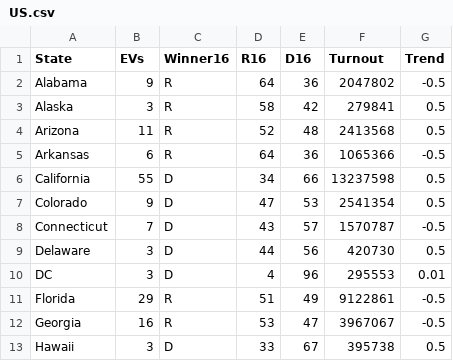
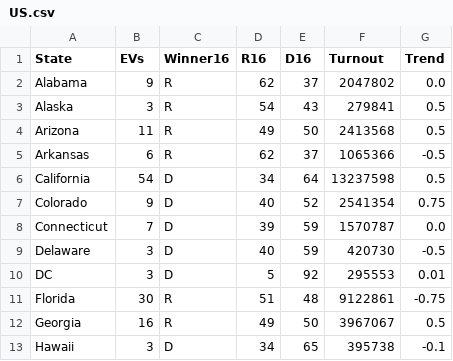
Before and after one commit to mcmenaminadrian/US2020Predict, a CSV file: US.csv, drawn as a sheet; only a part is shown; the diff covers the shown part only.

```diff
--- a/US.csv
+++ b/US.csv
@@ -1,13 +1,13 @@
 State, EVs, Winner16, R16, D16, Turnout, Trend
-Alabama, 9, R, 64, 36, 2047802, -0.5
-Alaska, 3, R, 58, 42, 279841, 0.5
-Arizona, 11, R, 52, 48, 2413568, 0.5
-Arkansas, 6, R, 64, 36, 1065366, -0.5
-California, 55, D, 34, 66, 13237598, 0.5
-Colorado, 9, D, 47, 53, 2541354, 0.5
-Connecticut, 7, D, 43, 57, 1570787, -0.5
-Delaware, 3, D, 44, 56, 420730, 0.5
-DC, 3, D, 4, 96, 295553, 0.01
-Florida, 29, R, 51, 49, 9122861, -0.5
-Georgia, 16, R, 53, 47, 3967067, -0.5
-Hawaii, 3, D, 33, 67, 395738, 0.5
+Alabama, 9, R, 62, 37, 2047802, 0.0
+Alaska, 3, R, 54, 43, 279841, 0.5
+Arizona, 11, R, 49, 50, 2413568, 0.5
+Arkansas, 6, R, 62, 37, 1065366, -0.5
+California, 54, D, 34, 64, 13237598, 0.5
+Colorado, 9, D, 40, 52, 2541354, 0.75
+Connecticut, 7, D, 39, 59, 1570787, 0.0
+Delaware, 3, D, 40, 59, 420730, -0.5
+DC, 3, D, 5, 92, 295553, 0.01
+Florida, 30, R, 51, 48, 9122861, -0.75
+Georgia, 16, R, 49, 50, 3967067, 0.5
+Hawaii, 3, D, 34, 65, 395738, -0.1
```
Also changed, not shown: 104 edited cells elsewhere in this file, 1 other file.
